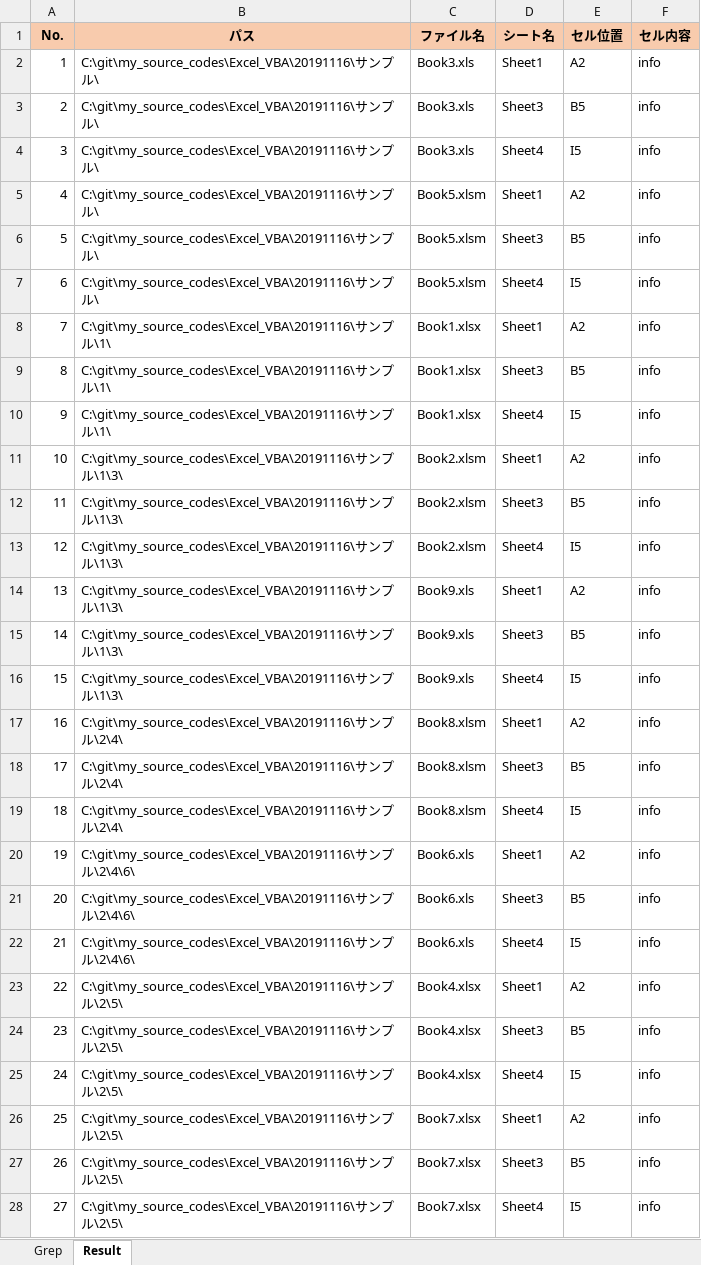
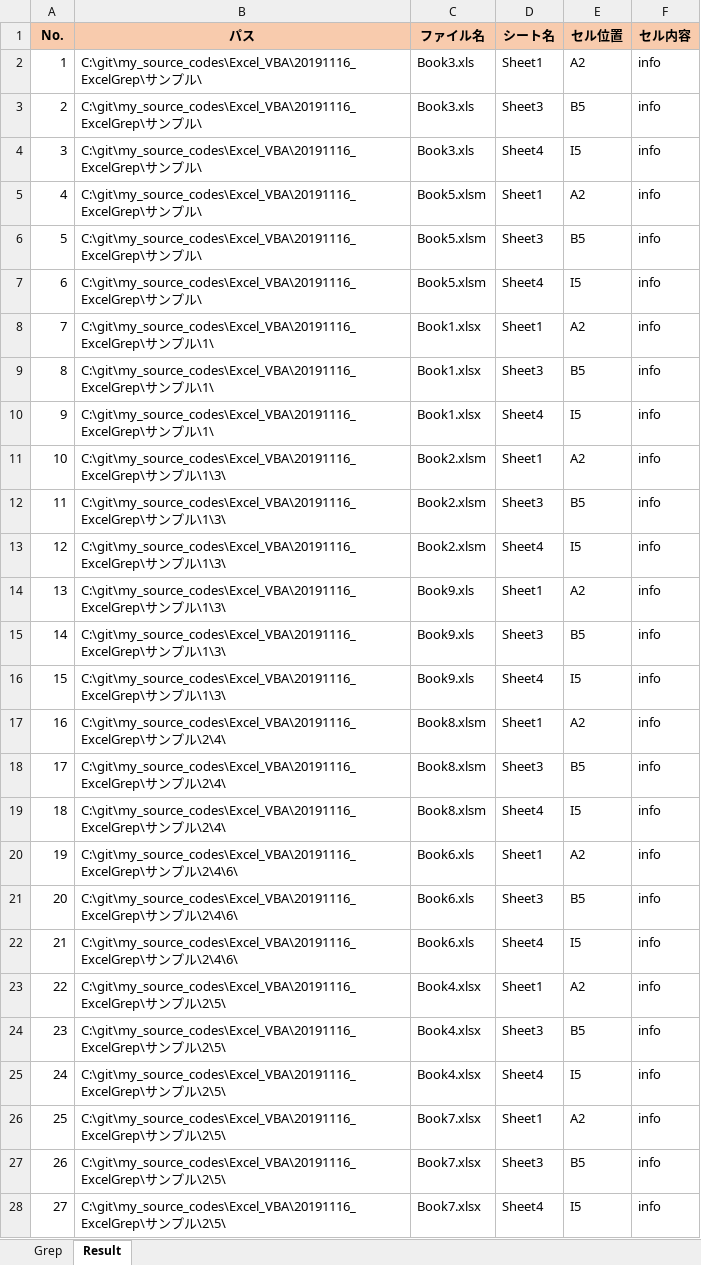
Before and after one commit to yumitsuchikura/my_source_codes, an Excel workbook: Excel_VBA/20191116_ExcelGrep/ExcelGrep.xlsm, sheet Result, drawn as a sheet; values as stored, in another font and other column widths than the file's, no borders; the diff names each change by its address in the sheet, - before the commit and + after, or states it on an @@ line.

Commit message:
ThisWorkBookシートのソースを削除/Excel Grepボタンを追加

```diff
--- a/Excel_VBA/20191116_ExcelGrep/ExcelGrep.xlsm (sheet Result)
+++ b/Excel_VBA/20191116_ExcelGrep/ExcelGrep.xlsm (sheet Result)
-B2:B7 (パス): C:\git\my_source_codes\Excel_VBA\20191116\サン…
+B2:B7 (パス): C:\git\my_source_codes\Excel_VBA\20191116_ExcelGrep\サン…
-B8:B10 (パス): C:\git\my_source_codes\Excel_VBA\20191116\サン…
+B8:B10 (パス): C:\git\my_source_codes\Excel_VBA\20191116_ExcelGrep\サン…
-B11:B16 (パス): C:\git\my_source_codes\Excel_VBA\20191116\サン…
+B11:B16 (パス): C:\git\my_source_codes\Excel_VBA\20191116_ExcelGrep\サン…
-B17:B19 (パス): C:\git\my_source_codes\Excel_VBA\20191116\サン…
+B17:B19 (パス): C:\git\my_source_codes\Excel_VBA\20191116_ExcelGrep\サン…
-B20:B22 (パス): C:\git\my_source_codes\Excel_VBA\20191116\サン…
+B20:B22 (パス): C:\git\my_source_codes\Excel_VBA\20191116_ExcelGrep\サン…
-B23:B28 (パス): C:\git\my_source_codes\Excel_VBA\20191116\サン…
+B23:B28 (パス): C:\git\my_source_codes\Excel_VBA\20191116_ExcelGrep\サン…
```
Also changed, not shown: sheet Grep, charts or pictures.
